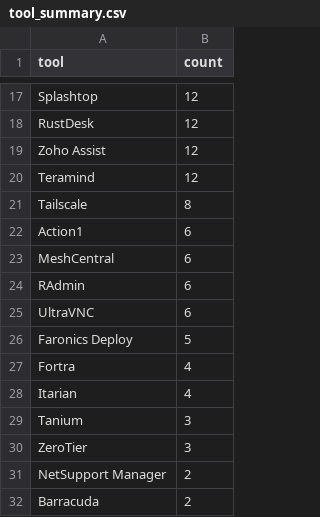
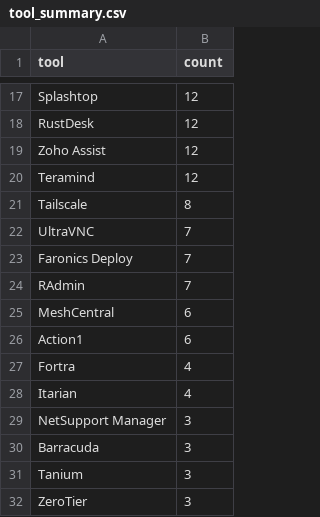
Before and after one commit to Threat-Hunting-Journal/RMM-Tool-Tracking, a CSV file: docs/tool_summary.csv, drawn as a sheet; only a part is shown, gaps mark what is left out; the diff covers the shown part only.

```diff
--- a/docs/tool_summary.csv
+++ b/docs/tool_summary.csv
@@ -21,12 +21,12 @@ Teramind,12
 Tailscale,8
+UltraVNC,7
+Faronics Deploy,7
+RAdmin,7
+MeshCentral,6
 Action1,6
-MeshCentral,6
-RAdmin,6
-UltraVNC,6
-Faronics Deploy,5
 Fortra,4
 Itarian,4
+NetSupport Manager,3
+Barracuda,3
 Tanium,3
 ZeroTier,3
-NetSupport Manager,2
-Barracuda,2
```
Also changed, not shown: 1 added row, 1 removed row and 6 edited cells elsewhere in this file, docs/findings.csv, findings.csv, 1 other file.
